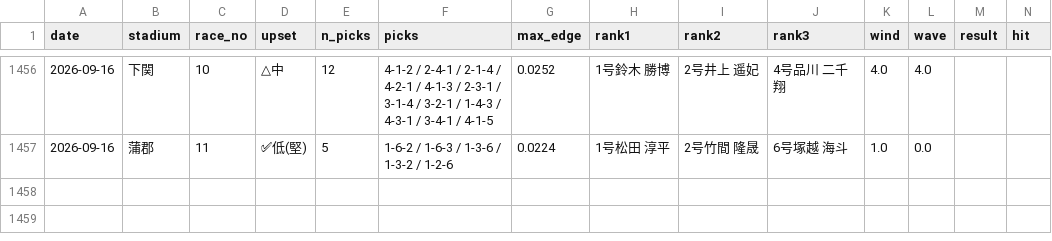
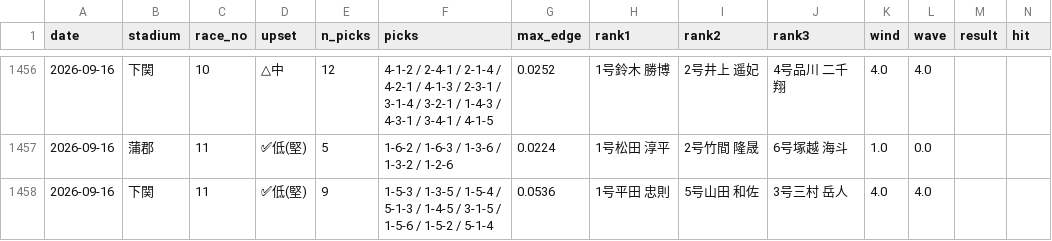
Before and after one commit to mi59jis/kyotei-allauto, a CSV file: prediction_record.csv, drawn as a sheet; only a part is shown, gaps mark what is left out; rows hold the shown columns only; the diff names each change by its address in the sheet, - before the commit and + after, or states it on an @@ line.

```diff
--- a/prediction_record.csv
+++ b/prediction_record.csv
+row 1458: 2026-09-16 | 下関 | 11 | ✅低(堅) | 9 | 1-5-3 / 1-3-5 / 1-5-4 / 5-1-3 / 1-4-5 / 3-1-5 / 1-5-6 / 1-5-2 / 5-1-4 | 0.0536 | 1号平田 忠則 | 5号山田 和佐 | 3号三村 岳人 | 4.0 | 4.0
```
Also changed, not shown: 1 other file.
